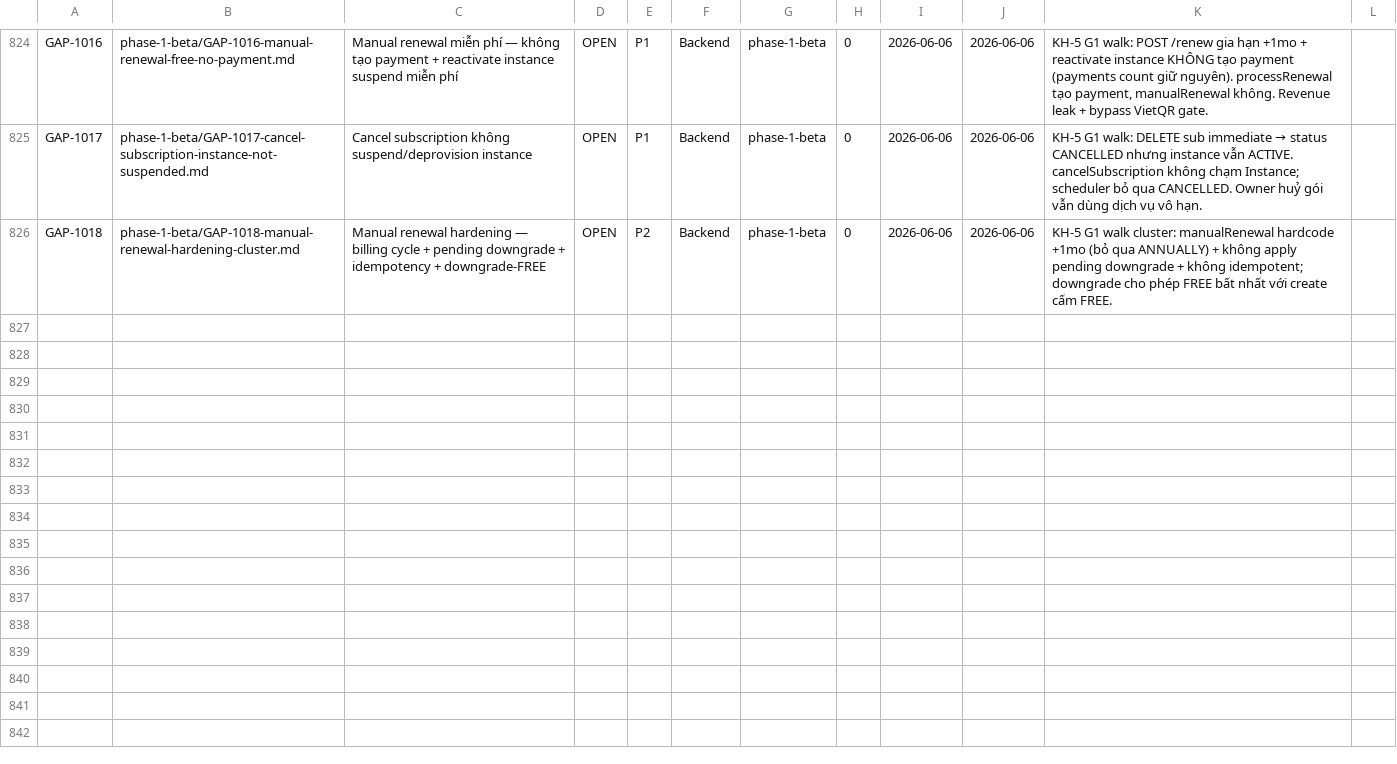
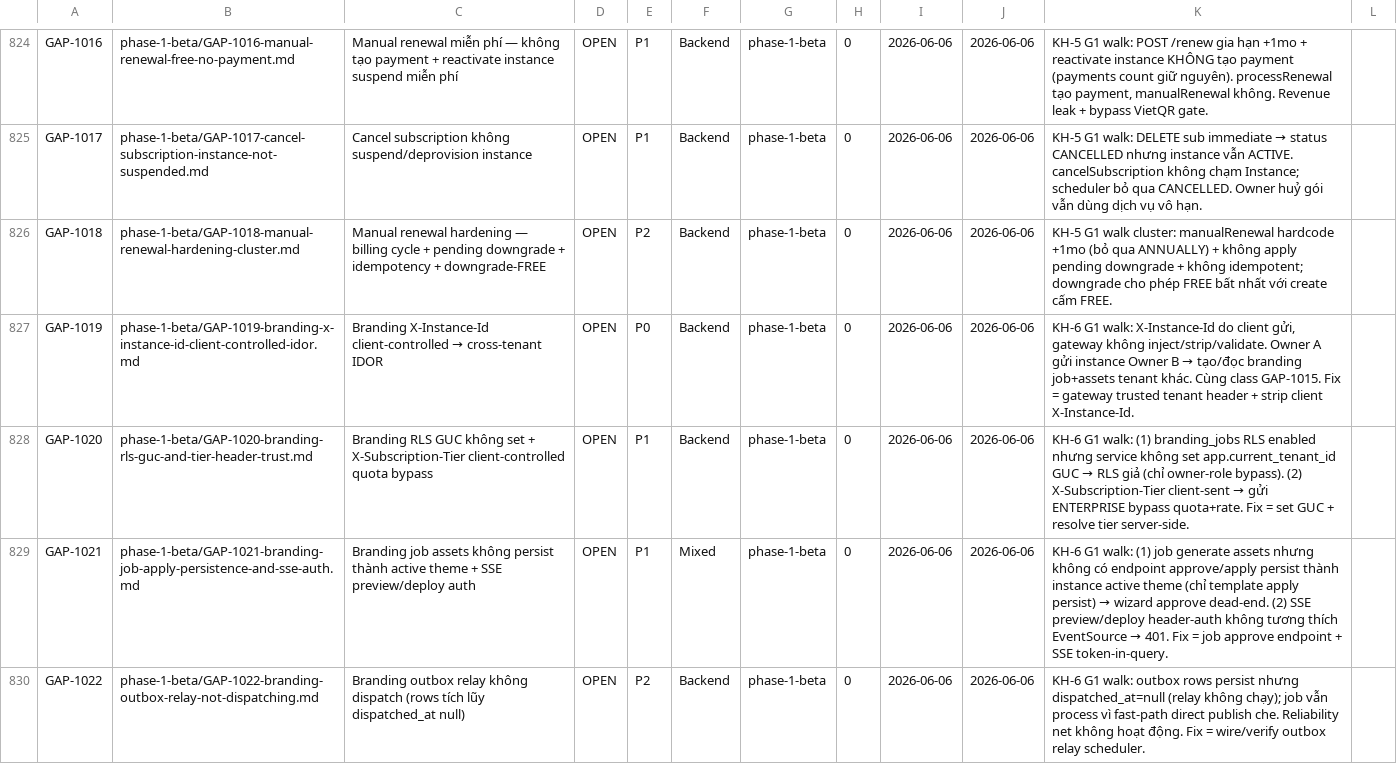
Before and after one commit to VictorAurelius/2026-Kite-Class-Platform, a CSV file: documents/04-quality/gaps/gap-status.csv, drawn as a sheet; only a part is shown, gaps mark what is left out; the diff names each change by its address in the sheet, - before the commit and + after, or states it on an @@ line.

Commit message:
feat(wave-flow-kh6): KH-6 AI Branding wizard G1 walk + 2 inline fixes + 4 gaps (#2197)
KH-6 (AI Branding wizard generate→apply→approval) G1 walk — 2nd secondary
flow. AI provider is mock-mode by default (not the gate); the real blockers
were in the gateway↔branding auth/tenant/outbox layer.

Inline fixes (both walk-blockers, batch-fixed + re-walk verified):
- Bug A (P0): branding_outbox.instance_id NOT NULL (V58 RLS sweep added the
  column, BrandingOutboxEvent entity + emitter never set it) → every branding
  job creation failed the NOT NULL constraint (500, masked as 401). Added
  instanceId to entity + emit() + 2 callers + 4 test callers. Entity-migration
  drift per design-patterns §3.12.
- Bug B (P1): XUserRolesHeaderFilter (OncePerRequestFilter) skipped async +
  error dispatch → 4 reactive Mono AI endpoints returned 401 + real errors
  masked as 401. Override shouldNotFilterAsyncDispatch/ErrorDispatch → false.
- 21/21 branding tests pass; rebuild + re-walk verified both fixes.

Cross-flow sweep: Bug A contained (payments set by payment code, KH-5 OK);
Bug B — subscription uses the same filter but has no Mono endpoints.

Gaps filed (per discovery-to-gap-inline-filing):
- GAP-1019 P0 X-Instance-Id client-controlled cross-tenant IDOR (sister GAP-1015)
- GAP-1020 P1 RLS GUC not set + X-Subscription-Tier client-controlled
- GAP-1021 P1 job assets not persisted as active theme + SSE preview/deploy auth
- GAP-1022 P2 outbox relay not dispatching

Campaign row KH-6 → walk-pass-pending-human.

```diff
--- a/documents/04-quality/gaps/gap-status.csv
+++ b/documents/04-quality/gaps/gap-status.csv
+row 827: GAP-1019 | phase-1-beta/GAP-1019-branding-x-instance-id-client-controlled-idor.md | Branding X-Instance-Id client-controlled → cross-tenant IDOR | OPEN | P0 | Backend | phase-1-beta | 0 | 2026-06-06 | 2026-06-06 | KH-6 G1 walk: X-Instance-Id do client gửi, gateway không inject/strip/validate. Owner A gửi instance Owner B → tạo/đọc branding job+assets tenant khác. Cùng class GAP-1015. Fix = gateway trusted tenant header + strip client X-Instance-Id.
+row 828: GAP-1020 | phase-1-beta/GAP-1020-branding-rls-guc-and-tier-header-trust.md | Branding RLS GUC không set + X-Subscription-Tier client-controlled quota bypass | OPEN | P1 | Backend | phase-1-beta | 0 | 2026-06-06 | 2026-06-06 | KH-6 G1 walk: (1) branding_jobs RLS enabled nhưng service không set app.current_tenant_id GUC → RLS giả (chỉ owner-role bypass). (2) X-Subscription-Tier client-sent → gửi ENTERPRISE bypass quota+rate. Fix = set GUC + resolve tier server-side.
+row 829: GAP-1021 | phase-1-beta/GAP-1021-branding-job-apply-persistence-and-sse-auth.md | Branding job assets không persist thành active theme + SSE preview/deploy auth | OPEN | P1 | Mixed | phase-1-beta | 0 | 2026-06-06 | 2026-06-06 | KH-6 G1 walk: (1) job generate assets nhưng không có endpoint approve/apply persist thành instance active theme (chỉ template apply persist) → wizard approve dead-end. (2) SSE preview/deploy header-auth không tương thích EventSource → 401. Fix = job approve endpoint + SSE token-in-query.
+row 830: GAP-1022 | phase-1-beta/GAP-1022-branding-outbox-relay-not-dispatching.md | Branding outbox relay không dispatch (rows tích lũy dispatched_at null) | OPEN | P2 | Backend | phase-1-beta | 0 | 2026-06-06 | 2026-06-06 | KH-6 G1 walk: outbox rows persist nhưng dispatched_at=null (relay không chạy); job vẫn process vì fast-path direct publish che. Reliability net không hoạt động. Fix = wire/verify outbox relay scheduler.
```
Also changed, not shown: documents/04-quality/audits/audits-index.csv, 16 other files.
